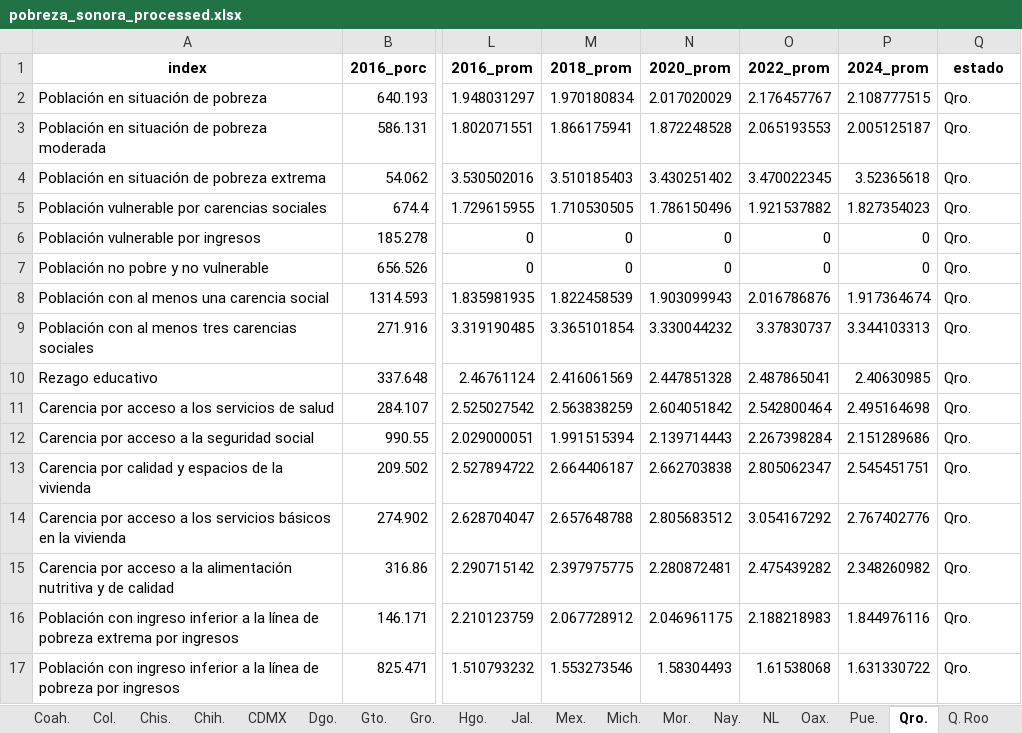
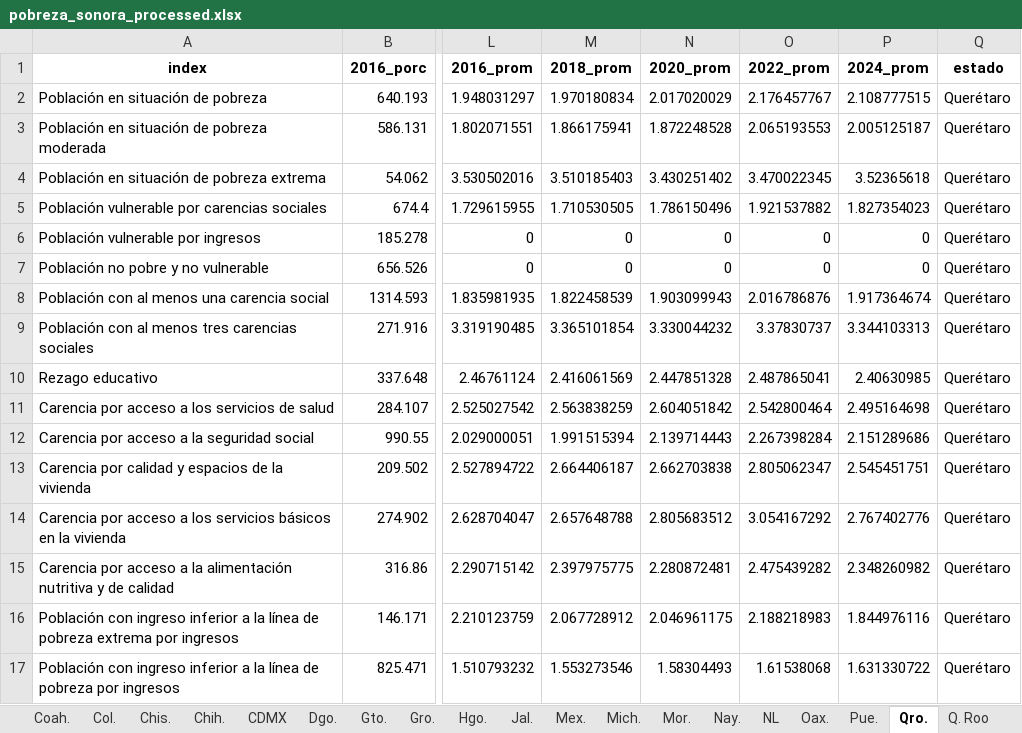
Before and after one commit to LuisHiram99/Stats_Sonora, an Excel workbook: Datos/INEGI/Mexico/pobreza_sonora_processed.xlsx, sheet Qro., drawn as a sheet; only a part is shown, gaps mark what is left out; values as stored, in another font and other column widths than the file's, no borders; the diff names each change by its address in the sheet, - before the commit and + after, or states it on an @@ line.

Commit message:
Added full name to the Estados column

```diff
--- a/Datos/INEGI/Mexico/pobreza_sonora_processed.xlsx (sheet Qro.)
+++ b/Datos/INEGI/Mexico/pobreza_sonora_processed.xlsx (sheet Qro.)
-Q2:Q17 (estado): Qro.
+Q2:Q17 (estado): Querétaro
```
Also changed, not shown: sheet Col., sheet Dgo., sheet Son., sheet Camp., sheet Yuc., sheet Nay., 26 more sheets, 1 other file.
